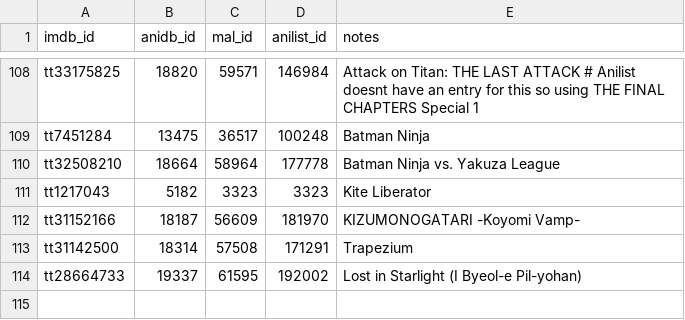
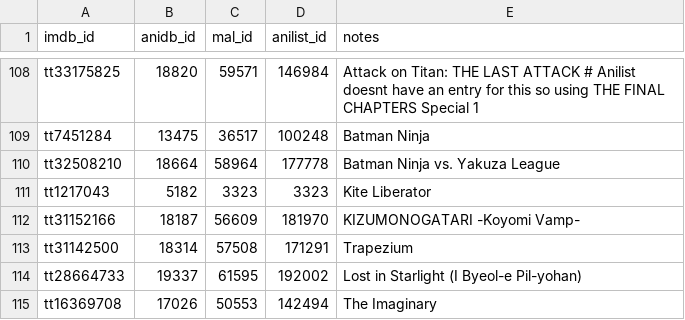
Before and after one commit to Arial-Z/Animes-ID, a TSV file: override/override-imdb.tsv, drawn as a sheet; only a part is shown, gaps mark what is left out; the diff names each change by its address in the sheet, - before the commit and + after, or states it on an @@ line.

```diff
--- a/override/override-imdb.tsv
+++ b/override/override-imdb.tsv
+row 115: tt16369708 | 17026 | 50553 | 142494 | The Imaginary
```
Also changed, not shown: override/override-tvdb.tsv.
